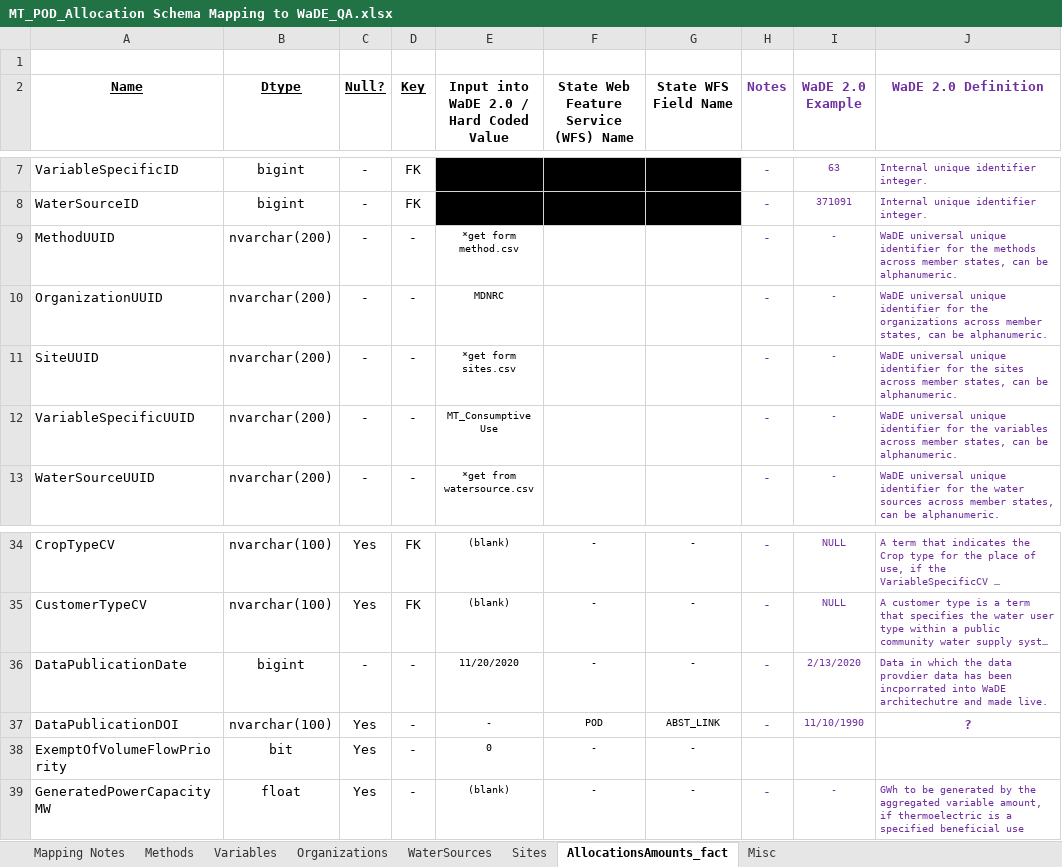
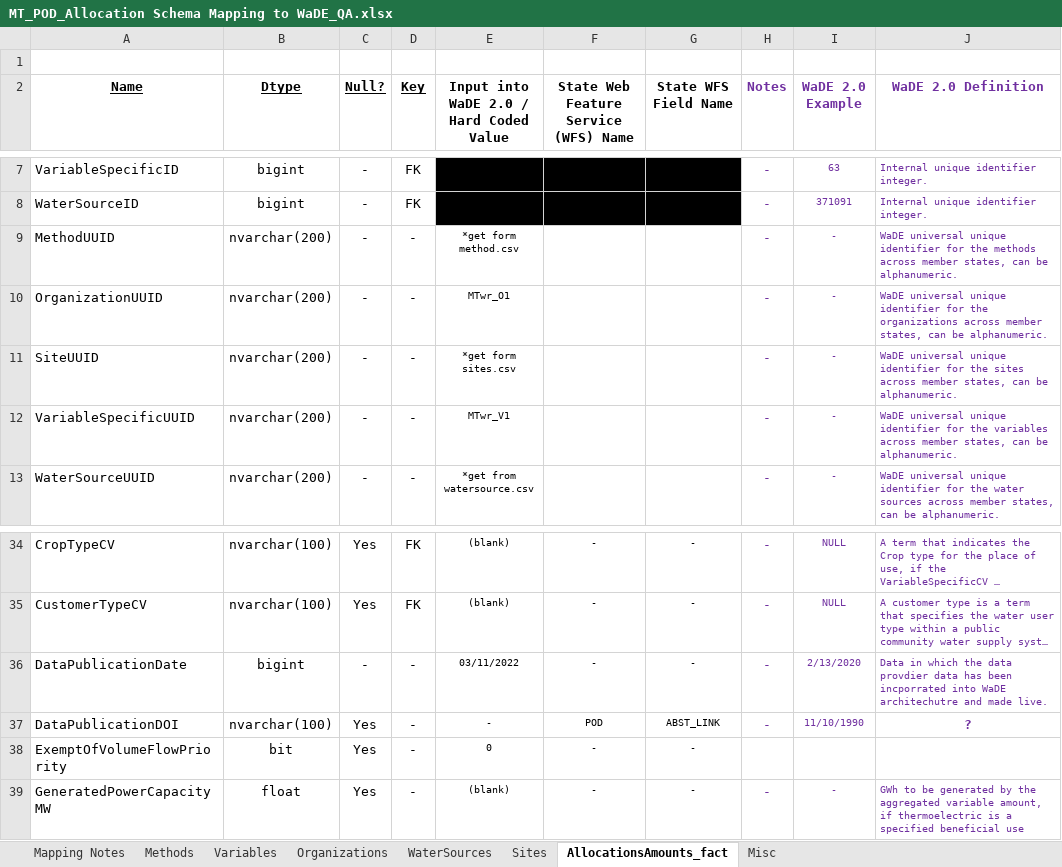
Before and after one commit to WSWCWaterDataExchange/MappingStatesDataToWaDE2.0, an Excel workbook: Montana/WaterAllocation/MT_POD_Allocation Schema Mapping to WaDE_QA.xlsx, sheet AllocationsAmounts_fact, drawn as a sheet; only a part is shown, gaps mark what is left out; long unchanged cells end in …; values as stored, in another font and other column widths than the file's, no borders; the diff names each change by its address in the sheet, - before the commit and + after, or states it on an @@ line.

Commit message:
MT wr update.
MT wr update.  New site to water source update.  Added POU geometry to sites.  Updated water right record groupby statement.

```diff
--- a/Montana/WaterAllocation/MT_POD_Allocation Schema Mapping to WaDE_QA.xlsx (sheet AllocationsAmounts_fact)
+++ b/Montana/WaterAllocation/MT_POD_Allocation Schema Mapping to WaDE_QA.xlsx (sheet AllocationsAmounts_fact)
-E10: MDNRC
+E10: MTwr_O1
-E12: MT_Consumptive Use
+E12: MTwr_V1
-E36: 11/20/2020
+E36: 03/11/2022
```
Also changed, not shown: sheet Methods, sheet Variables, sheet Organizations, Montana/WaterAllocation/MT_PoU_Allocation Schema Mapping to WaDE_QA.xlsx, 25 other files.
